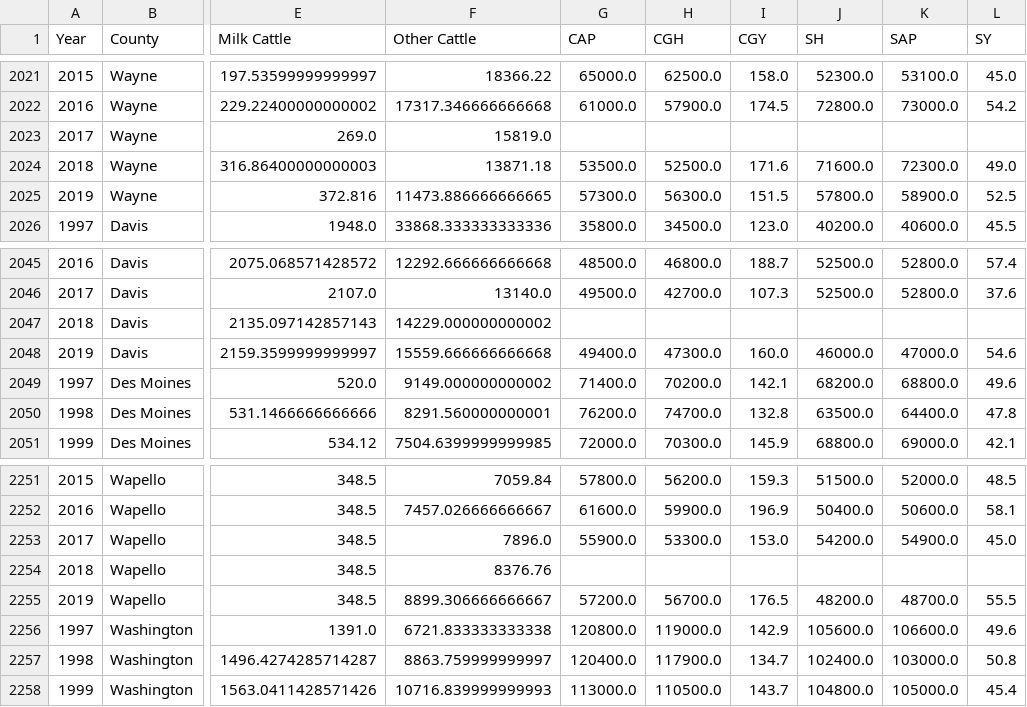
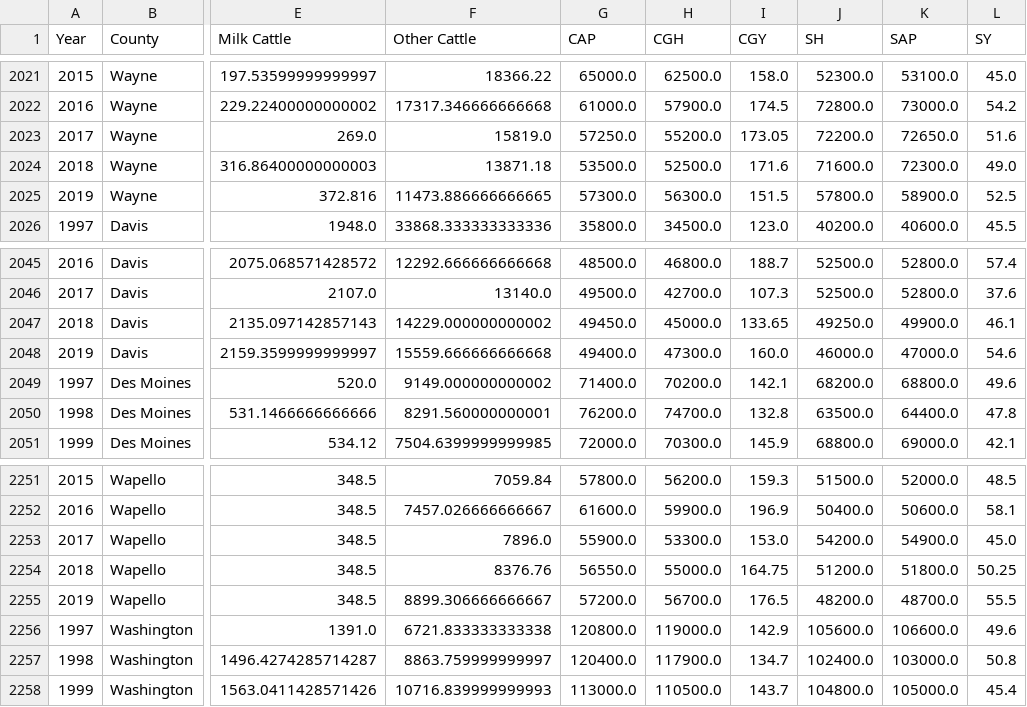
Before and after one commit to jbtut/abe516, a CSV file: Code/usda.csv, drawn as a sheet; only a part is shown, gaps mark what is left out; the diff covers the shown part only; the diff names each change by its address in the sheet, - before the commit and + after, or states it on an @@ line.

```diff
--- a/Code/usda.csv
+++ b/Code/usda.csv
-G2023 (CAP): (empty)
+G2023 (CAP): 57250.0
-H2023 (CGH): (empty)
+H2023 (CGH): 55200.0
-I2023 (CGY): (empty)
+I2023 (CGY): 173.05
-J2023 (SH): (empty)
+J2023 (SH): 72200.0
-K2023 (SAP): (empty)
+K2023 (SAP): 72650.0
-L2023 (SY): (empty)
+L2023 (SY): 51.6
-G2047 (CAP): (empty)
+G2047 (CAP): 49450.0
-H2047 (CGH): (empty)
+H2047 (CGH): 45000.0
-I2047 (CGY): (empty)
+I2047 (CGY): 133.65
-J2047 (SH): (empty)
+J2047 (SH): 49250.0
-K2047 (SAP): (empty)
+K2047 (SAP): 49900.0
-L2047 (SY): (empty)
+L2047 (SY): 46.1
-G2254 (CAP): (empty)
+G2254 (CAP): 56550.0
-H2254 (CGH): (empty)
+H2254 (CGH): 55000.0
-I2254 (CGY): (empty)
+I2254 (CGY): 164.75
-J2254 (SH): (empty)
+J2254 (SH): 51200.0
-K2254 (SAP): (empty)
+K2254 (SAP): 51800.0
-L2254 (SY): (empty)
+L2254 (SY): 50.25
```
Also changed, not shown: 132 edited cells elsewhere in this file, 8 other files.
